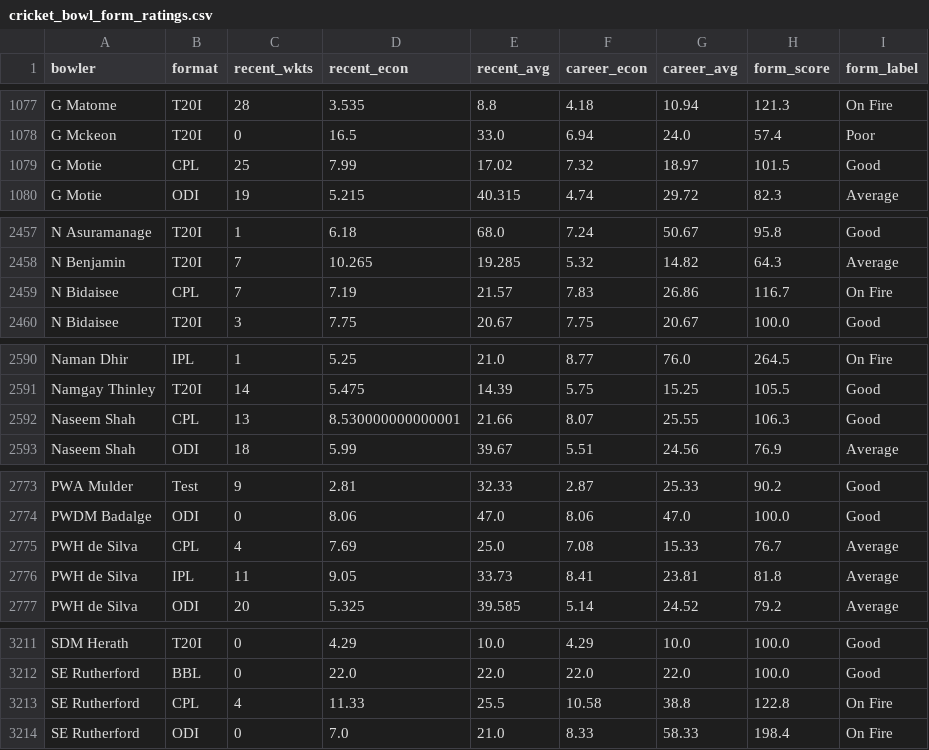
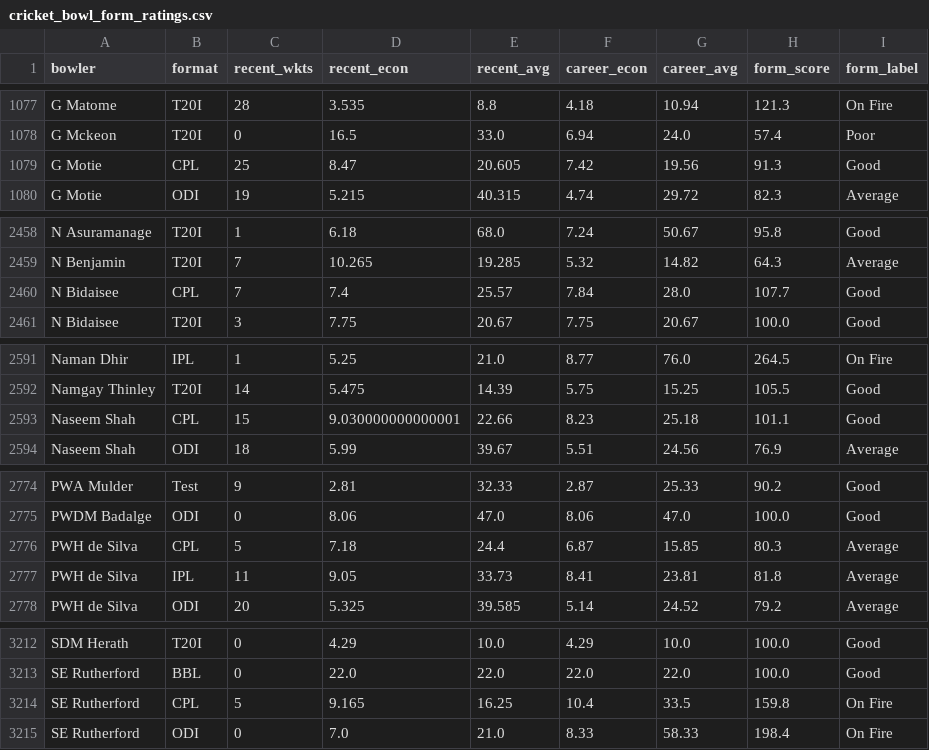
Before and after one commit to mmrayyan2005-dev/cricket-analytics_-, a CSV file: cricket_bowl_form_ratings.csv, drawn as a sheet; only a part is shown, gaps mark what is left out; the diff covers the shown part only.

Commit message:
Update cricket_bowl_form_ratings.csv

```diff
--- a/cricket_bowl_form_ratings.csv
+++ b/cricket_bowl_form_ratings.csv
@@ -1078,3 +1078,3 @@ G Matome,T20I,28,3.535,8.8,4.18,10.94,121.3,On Fire
 G Mckeon,T20I,0,16.5,33.0,6.94,24.0,57.4,Poor
-G Motie,CPL,25,7.99,17.02,7.32,18.97,101.5,Good
+G Motie,CPL,25,8.47,20.605,7.42,19.56,91.3,Good
 G Motie,ODI,19,5.215,40.315,4.74,29.72,82.3,Average
@@ -2458,3 +2459,3 @@ N Asuramanage,T20I,1,6.18,68.0,7.24,50.67,95.8,Good
 N Benjamin,T20I,7,10.265,19.285,5.32,14.82,64.3,Average
-N Bidaisee,CPL,7,7.19,21.57,7.83,26.86,116.7,On Fire
+N Bidaisee,CPL,7,7.4,25.57,7.84,28.0,107.7,Good
 N Bidaisee,T20I,3,7.75,20.67,7.75,20.67,100.0,Good
@@ -2591,3 +2592,3 @@ Naman Dhir,IPL,1,5.25,21.0,8.77,76.0,264.5,On Fire
 Namgay Thinley,T20I,14,5.475,14.39,5.75,15.25,105.5,Good
-Naseem Shah,CPL,13,8.530000000000001,21.66,8.07,25.55,106.3,Good
+Naseem Shah,CPL,15,9.030000000000001,22.66,8.23,25.18,101.1,Good
 Naseem Shah,ODI,18,5.99,39.67,5.51,24.56,76.9,Average
@@ -2774,3 +2775,3 @@ PWA Mulder,Test,9,2.81,32.33,2.87,25.33,90.2,Good
 PWDM Badalge,ODI,0,8.06,47.0,8.06,47.0,100.0,Good
-PWH de Silva,CPL,4,7.69,25.0,7.08,15.33,76.7,Average
+PWH de Silva,CPL,5,7.18,24.4,6.87,15.85,80.3,Average
 PWH de Silva,IPL,11,9.05,33.73,8.41,23.81,81.8,Average
@@ -3212,3 +3213,3 @@ SDM Herath,T20I,0,4.29,10.0,4.29,10.0,100.0,Good
 SE Rutherford,BBL,0,22.0,22.0,22.0,22.0,100.0,Good
-SE Rutherford,CPL,4,11.33,25.5,10.58,38.8,122.8,On Fire
+SE Rutherford,CPL,5,9.165,16.25,10.4,33.5,159.8,On Fire
 SE Rutherford,ODI,0,7.0,21.0,8.33,58.33,198.4,On Fire
```
Also changed, not shown: 1 added row and 39 edited cells elsewhere in this file.
